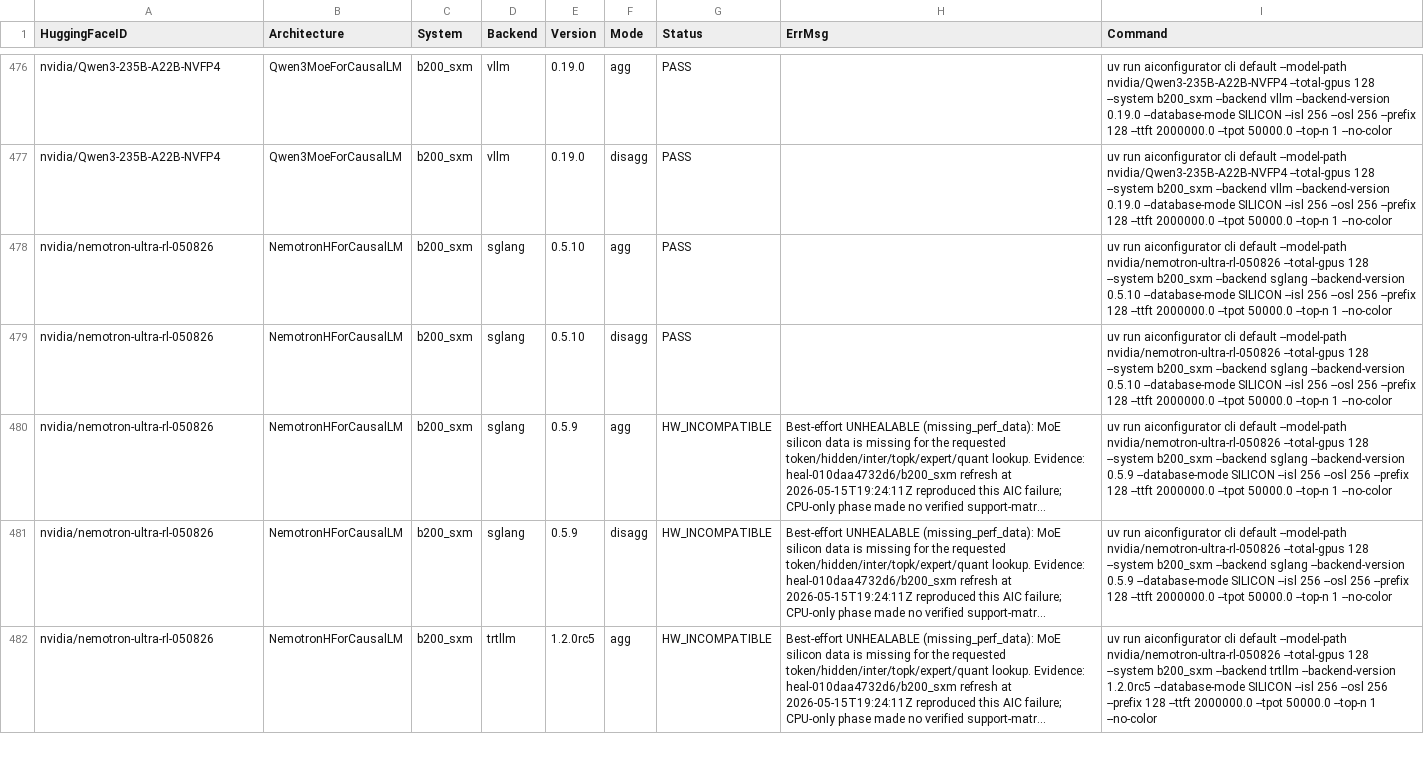
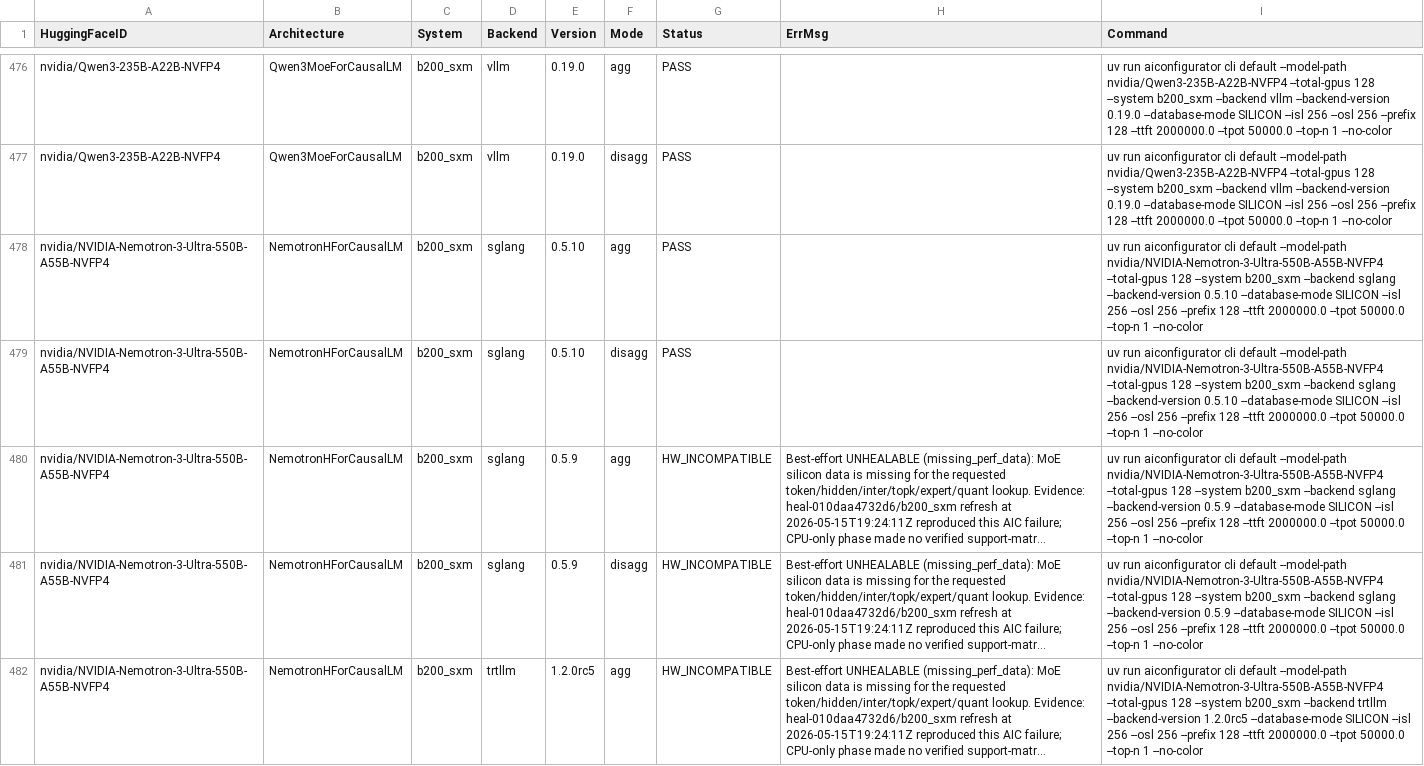
Before and after one commit to ai-dynamo/aiconfigurator, a CSV file: src/aiconfigurator/systems/support_matrix/b200_sxm.csv, drawn as a sheet; only a part is shown, gaps mark what is left out; long unchanged cells end in …; the diff covers the shown part only; the diff names each change by its address in the sheet, - before the commit and + after, or states it on an @@ line.

Commit message:
chore: update Nemotron Ultra HF IDs (#1197)
* chore: update Nemotron Ultra HF model IDs

Signed-off-by: jasonqinzhou <jasonqinzhou@users.noreply.github.com>

* fix: wrap Nemotron Ultra collector assertion

Signed-off-by: jasonqinzhou <jasonqinzhou@users.noreply.github.com>

---------

Signed-off-by: jasonqinzhou <jasonqinzhou@users.noreply.github.com>
Co-authored-by: jasonqinzhou <jasonqinzhou@users.noreply.github.com>

```diff
--- a/src/aiconfigurator/systems/support_matrix/b200_sxm.csv
+++ b/src/aiconfigurator/systems/support_matrix/b200_sxm.csv
-A478:A482 (HuggingFaceID): nvidia/nemotron-ultra-rl-050826
+A478:A482 (HuggingFaceID): nvidia/NVIDIA-Nemotron-3-Ultra-550B-A55B-NVFP4
-I478:I479 (Command): …default --model-path nvidia/nemotron-ultra-rl-050826 --total-gpus 128…
+I478:I479 (Command): …default --model-path nvidia/NVIDIA-Nemotron-3-Ultra-550B-A55B-NVFP4 --total-gpus 128…
-I480:I481 (Command): …default --model-path nvidia/nemotron-ultra-rl-050826 --total-gpus 128…
+I480:I481 (Command): …default --model-path nvidia/NVIDIA-Nemotron-3-Ultra-550B-A55B-NVFP4 --total-gpus 128…
-I482 (Command): …default --model-path nvidia/nemotron-ultra-rl-050826 --total-gpus 128…
+I482 (Command): …default --model-path nvidia/NVIDIA-Nemotron-3-Ultra-550B-A55B-NVFP4 --total-gpus 128…
```
Also changed, not shown: 8 edited cells elsewhere in this file, src/aiconfigurator/systems/support_matrix/b300_sxm.csv, src/aiconfigurator/systems/support_matrix/b60.csv, 18 other files.
